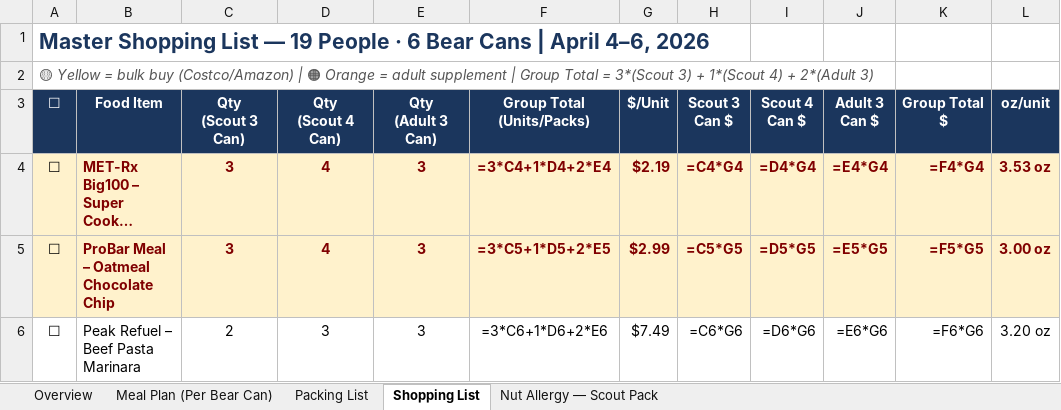
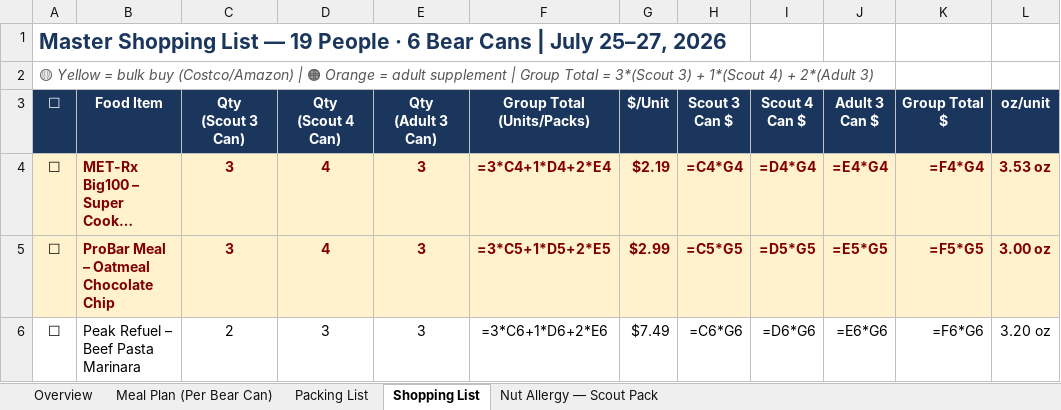
Before and after one commit to ryeruva/BigSam_Meal_Prep, an Excel workbook: spring_hike_menu_19_people.xlsx, sheet Shopping List, drawn as a sheet; only a part is shown; long unchanged cells end in …; values as stored, in another font and other column widths than the file's, no borders; formulas without a stored value are shown as written; the diff names each change by its address in the sheet, - before the commit and + after, or states it on an @@ line.

Commit message:
Update trip dates to start July 25th 2026

```diff
--- a/spring_hike_menu_19_people.xlsx (sheet Shopping List)
+++ b/spring_hike_menu_19_people.xlsx (sheet Shopping List)
-A1 (☐): …Cans | April 4–6, 2026
+A1 (☐): …Cans | July 25–27, 2026
```
Also changed, not shown: sheet Meal Plan (Per Bear Can), sheet Nut Allergy — Scout Pack, sheet Overview, sheet Packing List, 1 other file.
